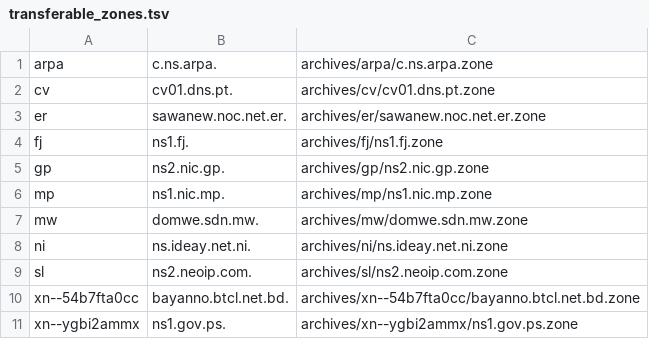
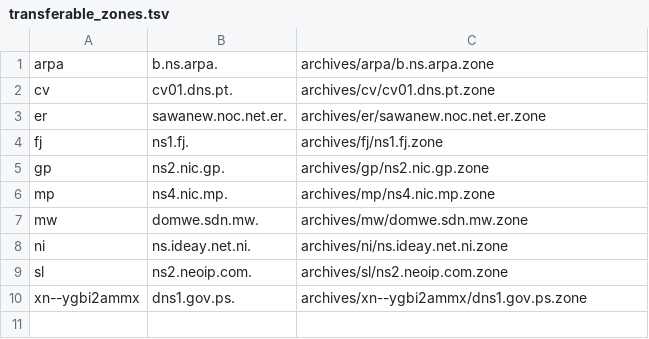
Before and after one commit to flotwig/TLDR-2, a TSV file: transferable_zones.tsv, drawn as a sheet.

```diff
--- a/transferable_zones.tsv
+++ b/transferable_zones.tsv
@@ -1,2 +1,2 @@
-arpa	c.ns.arpa.	archives/arpa/c.ns.arpa.zone
+arpa	b.ns.arpa.	archives/arpa/b.ns.arpa.zone
 cv	cv01.dns.pt.	archives/cv/cv01.dns.pt.zone
@@ -5,3 +5,3 @@ fj	ns1.fj.	archives/fj/ns1.fj.zone
 gp	ns2.nic.gp.	archives/gp/ns2.nic.gp.zone
-mp	ns1.nic.mp.	archives/mp/ns1.nic.mp.zone
+mp	ns4.nic.mp.	archives/mp/ns4.nic.mp.zone
 mw	domwe.sdn.mw.	archives/mw/domwe.sdn.mw.zone
@@ -9,3 +9,2 @@ ni	ns.ideay.net.ni.	archives/ni/ns.ideay.net.ni.zone
 sl	ns2.neoip.com.	archives/sl/ns2.neoip.com.zone
-xn--54b7fta0cc	bayanno.btcl.net.bd.	archives/xn--54b7fta0cc/bayanno.btcl.net.bd.zone
-xn--ygbi2ammx	ns1.gov.ps.	archives/xn--ygbi2ammx/ns1.gov.ps.zone
+xn--ygbi2ammx	dns1.gov.ps.	archives/xn--ygbi2ammx/dns1.gov.ps.zone
```
Also changed, not shown: 5 other files.
